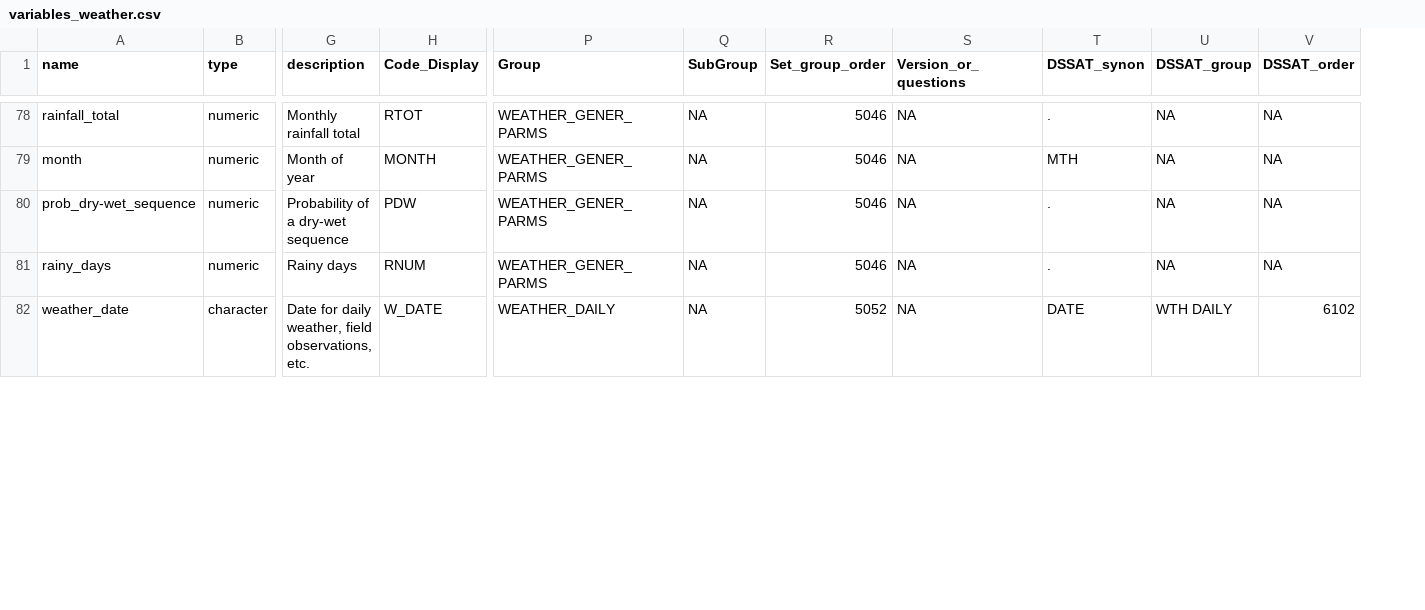
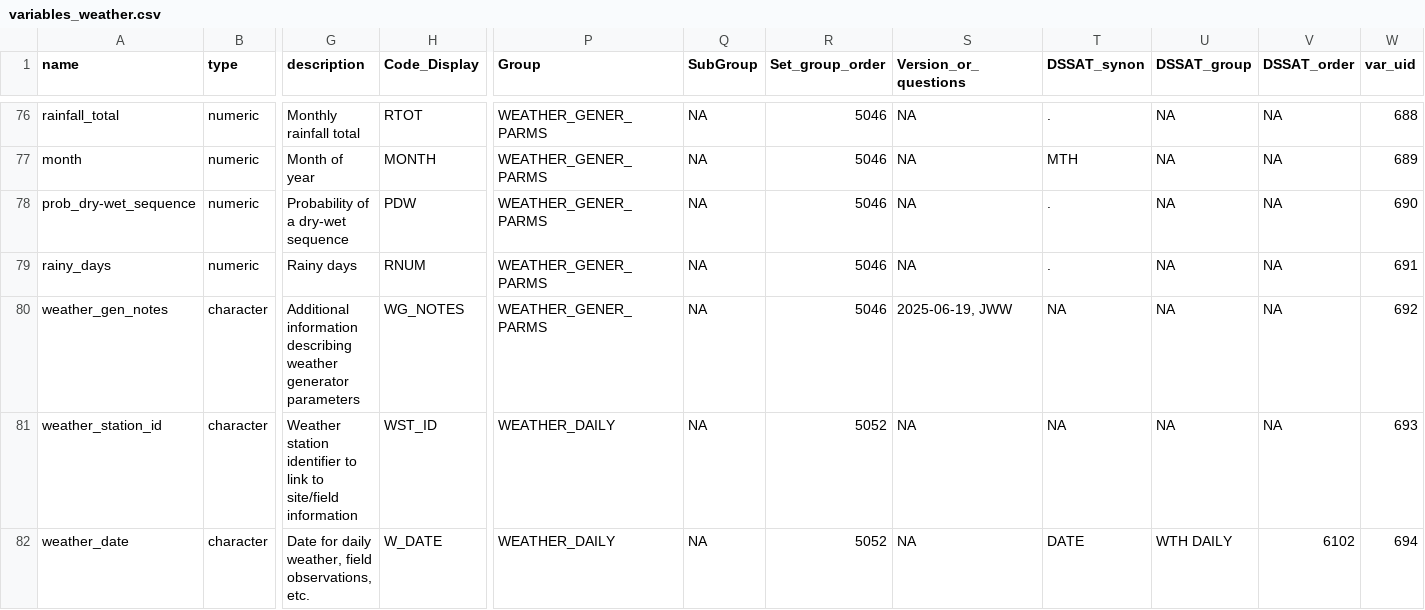
Before and after one commit to controvoc/icasa, a CSV file: variables/variables_weather.csv, drawn as a sheet; only a part is shown, gaps mark what is left out; rows hold the shown columns only; the diff covers the shown part only; the diff names each change by its address in the sheet, - before the commit and + after, or states it on an @@ line.

```diff
--- a/variables/variables_weather.csv
+++ b/variables/variables_weather.csv
+column W (var_uid), rows 76-79: 688 | 689 | 690 | 691; row 82: 694
+row 80: weather_gen_notes | character | Additional information describing weather generator parameters | WG_NOTES | WEATHER_GENER_PARMS | NA | 5046 | 2025-06-19, JWW | NA | NA | NA | 692
@@ row 84 moved to row 81: weather_station_id @@
```
Also changed, not shown: 2 added rows, 4 removed rows and 29 edited cells elsewhere in this file, values/values_crop.csv, variables/variables_management.csv, 6 other files.
